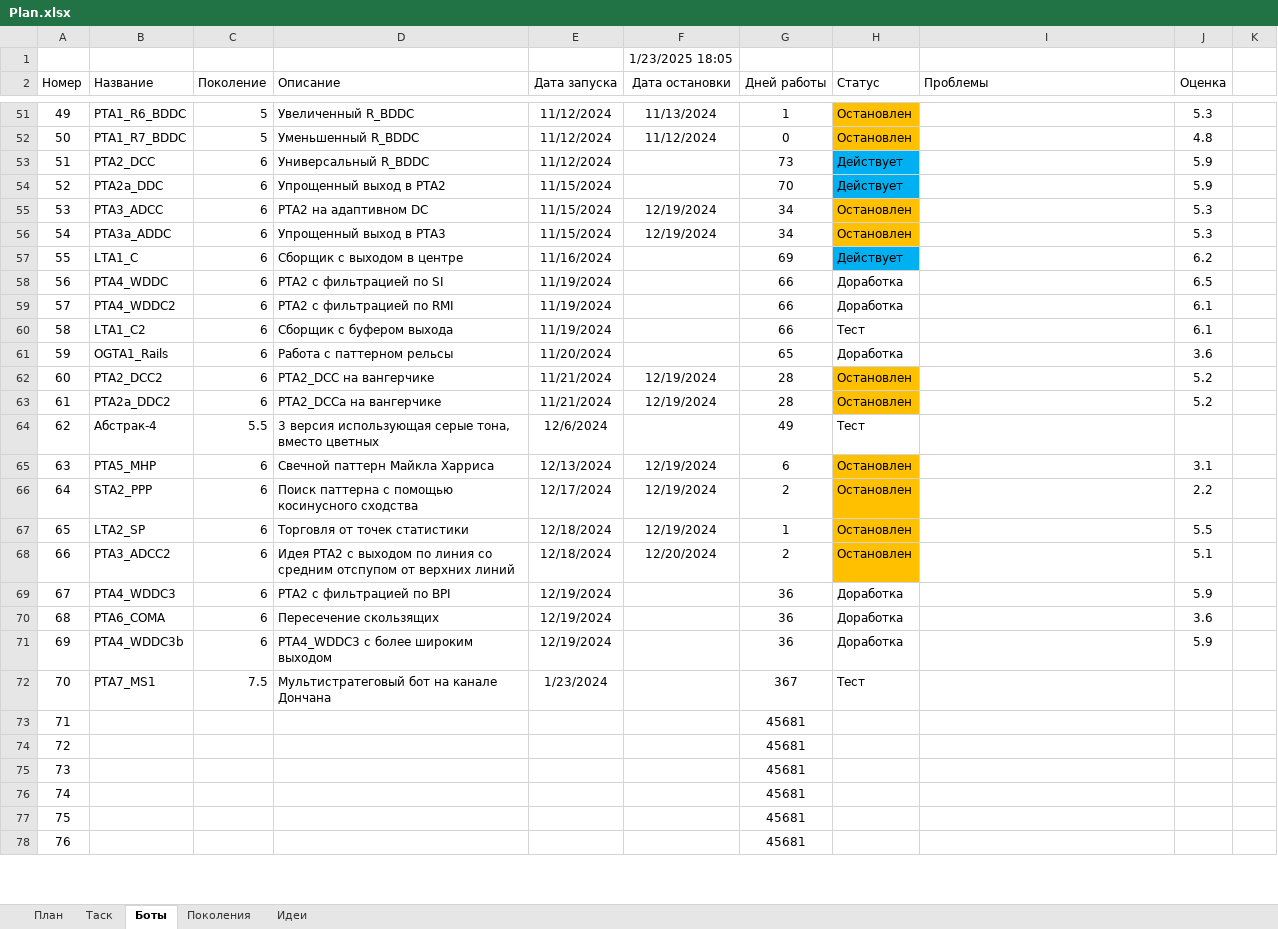
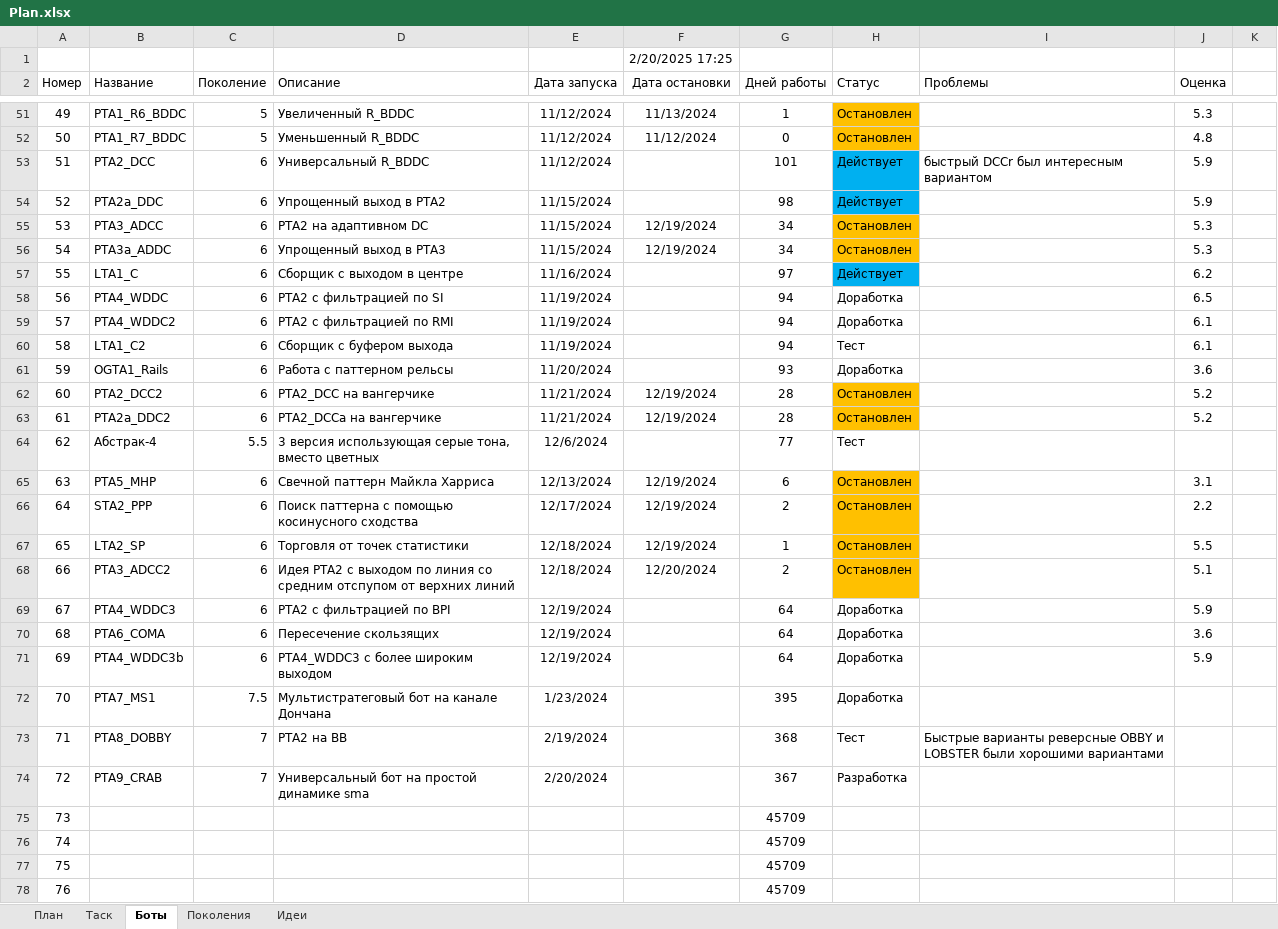
Before and after one commit to Anubis1Good/AUTO_TRAIDER, an Excel workbook: Plan.xlsx, sheet Боты, drawn as a sheet; only a part is shown, gaps mark what is left out; values as stored, in another font and other column widths than the file's, no borders; the diff covers the shown part only; the diff names each change by its address in the sheet, - before the commit and + after, or states it on an @@ line.

```diff
--- a/Plan.xlsx (sheet Боты)
+++ b/Plan.xlsx (sheet Боты)
-F1 (Дата остановки): 1/23/2025 18:05
+F1 (Дата остановки): 2/20/2025 17:25
-G53 (Дней работы): 73
+G53 (Дней работы): 101
-I53 (Проблемы): (empty)
+I53 (Проблемы): быстрый DCCr был интересным вариантом
-G54 (Дней работы): 70
+G54 (Дней работы): 98
-G57 (Дней работы): 69
+G57 (Дней работы): 97
-G58:G60 (Дней работы): 66
+G58:G60 (Дней работы): 94
-G61 (Дней работы): 65
+G61 (Дней работы): 93
-G64 (Дней работы): 49
+G64 (Дней работы): 77
-G69:G71 (Дней работы): 36
+G69:G71 (Дней работы): 64
-G72 (Дней работы): 367
+G72 (Дней работы): 395
-H72 (Статус): Тест
+H72 (Статус): Доработка
-B73 (Название): (empty)
+B73 (Название): PTA8_DOBBY
-C73:C74 (Поколение): (empty)
+C73:C74 (Поколение): 7
-D73 (Описание): (empty)
+D73 (Описание): PTA2 на BB
-E73 (Дата запуска): (empty)
+E73 (Дата запуска): 2/19/2024
-G73 (Дней работы): 45681
+G73 (Дней работы): 368
-H73 (Статус): (empty)
+H73 (Статус): Тест
-I73 (Проблемы): (empty)
+I73 (Проблемы): Быстрые варианты реверсные OBBY и LOBSTER были хорошими вариантами
-B74 (Название): (empty)
+B74 (Название): PTA9_CRAB
-D74 (Описание): (empty)
+D74 (Описание): Универсальный бот на простой динамике sma
-E74 (Дата запуска): (empty)
+E74 (Дата запуска): 2/20/2024
-G74 (Дней работы): 45681
+G74 (Дней работы): 367
-H74 (Статус): (empty)
+H74 (Статус): Разработка
-G75:G78 (Дней работы): 45681
+G75:G78 (Дней работы): 45709
```
Also changed, not shown: 55 edited cells elsewhere in this sheet, 15 other files.
